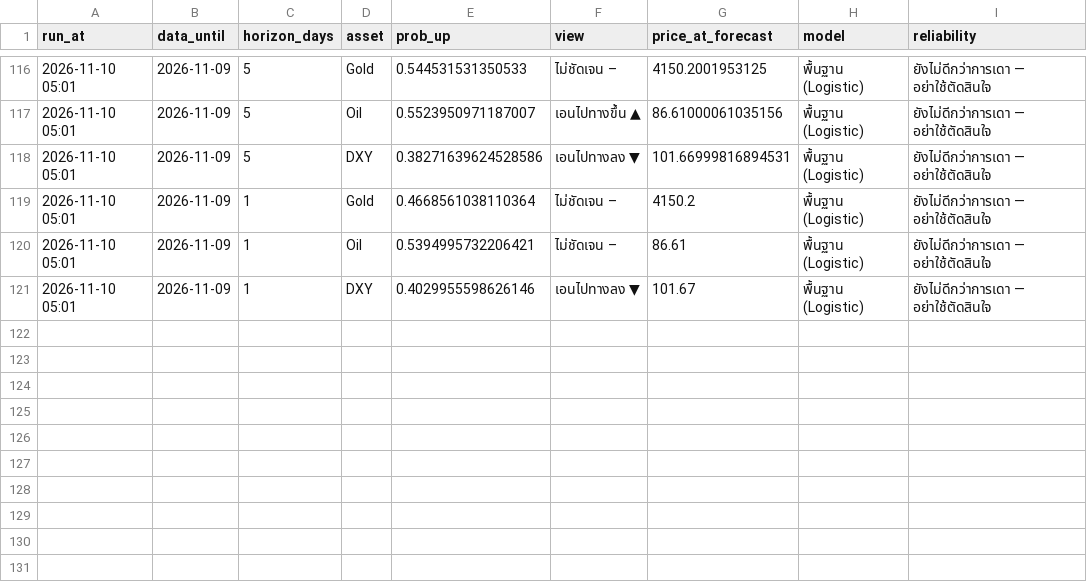
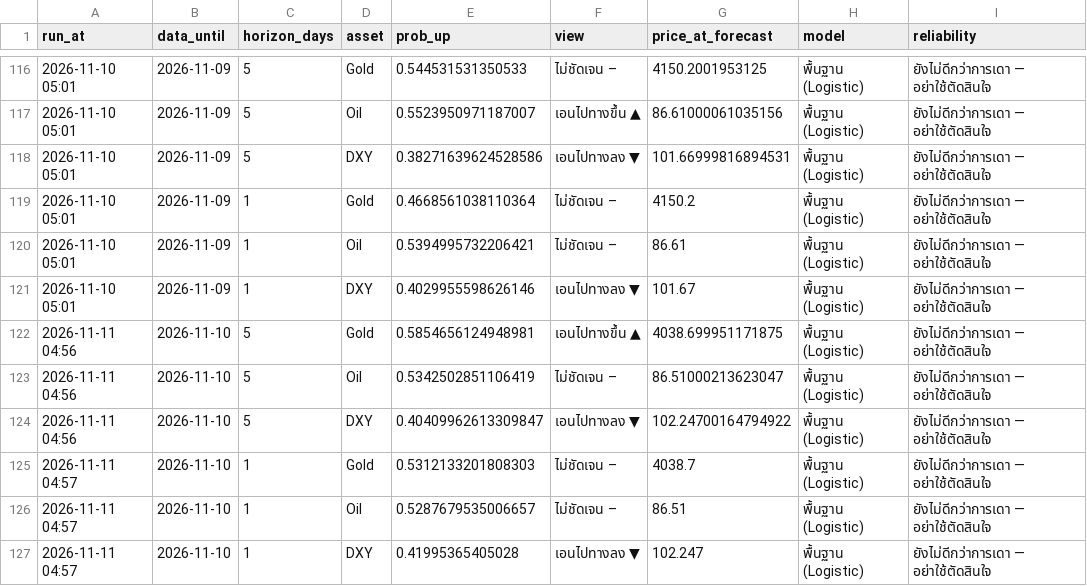
Before and after one commit to amonaipitf-ai/trading-ml, a CSV file: data/forecast_log.csv, drawn as a sheet; only a part is shown, gaps mark what is left out; the diff names each change by its address in the sheet, - before the commit and + after, or states it on an @@ line.

Commit message:
forecast 2026-11-10

```diff
--- a/data/forecast_log.csv
+++ b/data/forecast_log.csv
+row 122: 2026-11-11 04:56 | 2026-11-10 | 5 | Gold | 0.5854656124948981 | เอนไปทางขึ้น ▲ | 4038.699951171875 | พื้นฐาน (Logistic) | ยังไม่ดีกว่าการเดา — อย่าใช้ตัดสินใจ
+row 123: 2026-11-11 04:56 | 2026-11-10 | 5 | Oil | 0.5342502851106419 | ไม่ชัดเจน – | 86.51000213623047 | พื้นฐาน (Logistic) | ยังไม่ดีกว่าการเดา — อย่าใช้ตัดสินใจ
+row 124: 2026-11-11 04:56 | 2026-11-10 | 5 | DXY | 0.40409962613309847 | เอนไปทางลง ▼ | 102.24700164794922 | พื้นฐาน (Logistic) | ยังไม่ดีกว่าการเดา — อย่าใช้ตัดสินใจ
+row 125: 2026-11-11 04:57 | 2026-11-10 | 1 | Gold | 0.5312133201808303 | ไม่ชัดเจน – | 4038.7 | พื้นฐาน (Logistic) | ยังไม่ดีกว่าการเดา — อย่าใช้ตัดสินใจ
+row 126: 2026-11-11 04:57 | 2026-11-10 | 1 | Oil | 0.5287679535006657 | ไม่ชัดเจน – | 86.51 | พื้นฐาน (Logistic) | ยังไม่ดีกว่าการเดา — อย่าใช้ตัดสินใจ
+row 127: 2026-11-11 04:57 | 2026-11-10 | 1 | DXY | 0.41995365405028 | เอนไปทางลง ▼ | 102.247 | พื้นฐาน (Logistic) | ยังไม่ดีกว่าการเดา — อย่าใช้ตัดสินใจ
```
Also changed, not shown: data/prices.csv, output/backtest_results_h1.csv, 15 other files.
